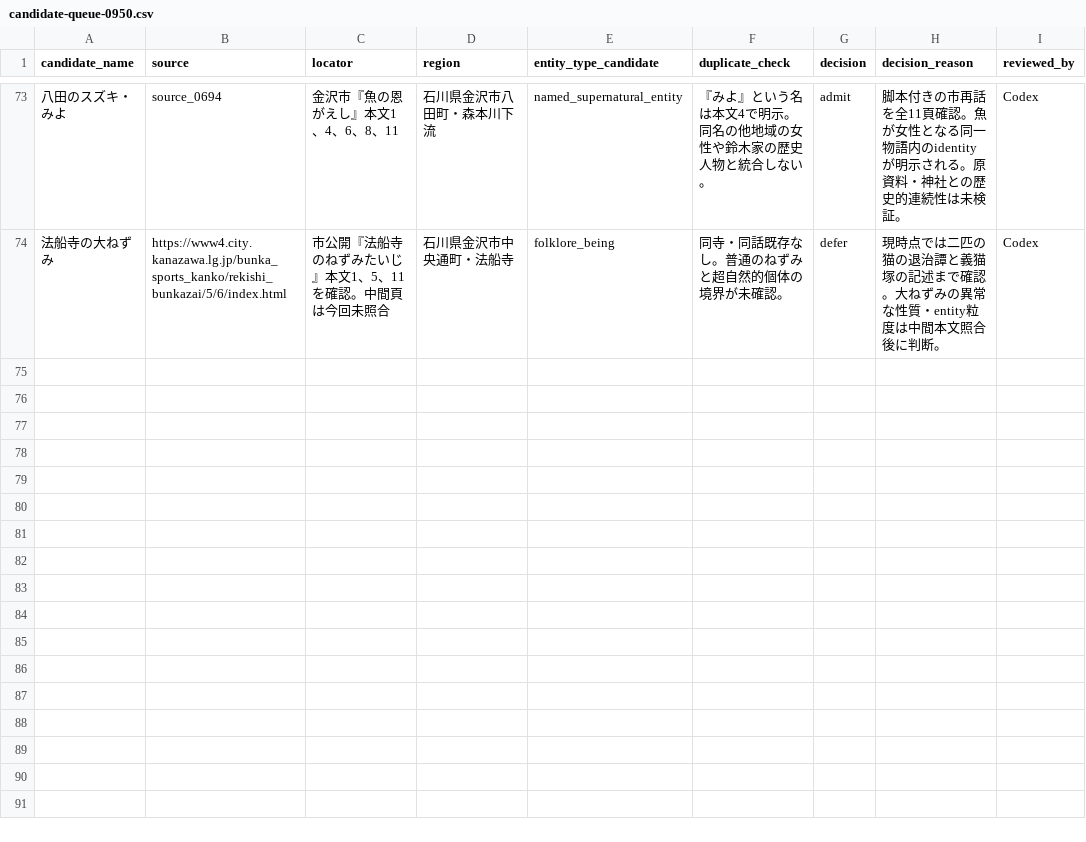
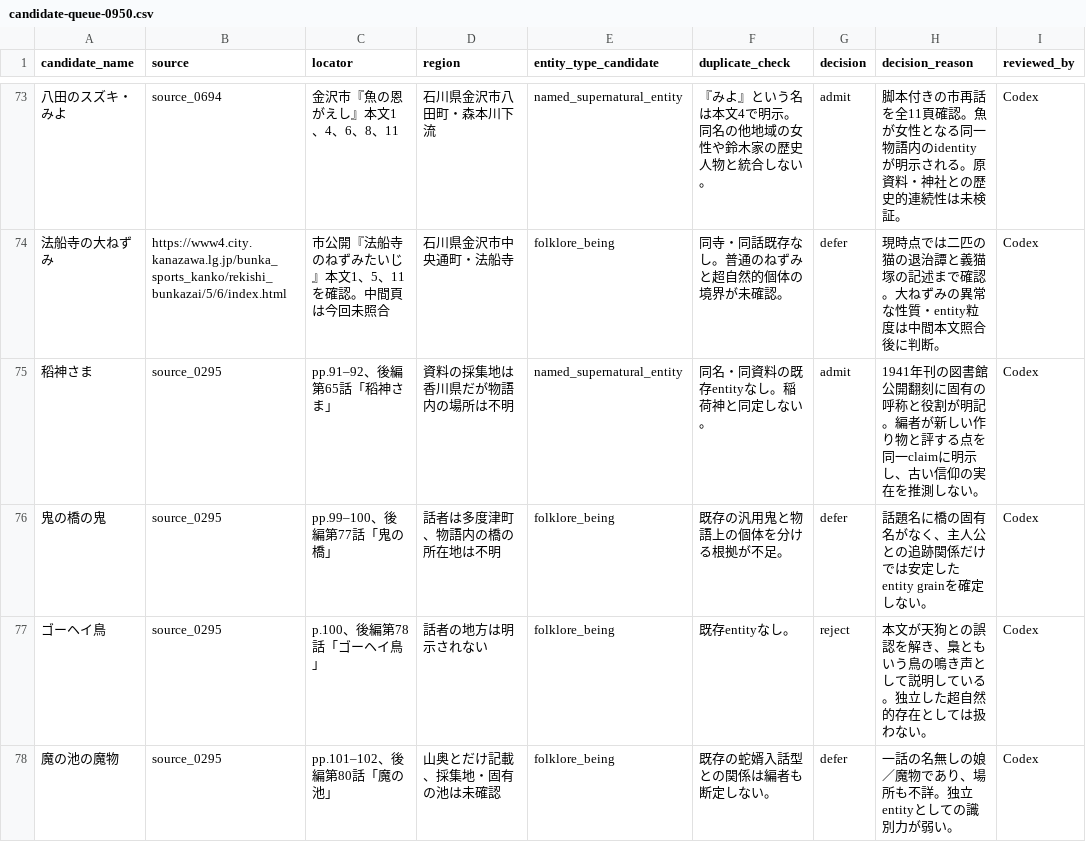
Before and after one commit to Anko-romochi/japan-yokai-index, a CSV file: research/long-run-1000/candidate-queue-0950.csv, drawn as a sheet; only a part is shown, gaps mark what is left out.

```diff
--- a/research/long-run-1000/candidate-queue-0950.csv
+++ b/research/long-run-1000/candidate-queue-0950.csv
@@ -74 +74,5 @@ candidate_name,source,locator,region,entity_type_candidate,duplicate_check,decis
 法船寺の大ねずみ,https://www4.city.kanazawa.lg.jp/bunka_sports_kanko/rekishi_bunkazai/5/6/index.html,市公開『法船寺のねずみたいじ』本文1、5、11を確認。中間頁は今回未照合,石川県金沢市中央通町・法船寺,folklore_being,同寺・同話既存なし。普通のねずみと超自然的個体の境界が未確認。,defer,現時点では二匹の猫の退治譚と義猫塚の記述まで確認。大ねずみの異常な性質・entity粒度は中間本文照合後に判断。,Codex
+稻神さま,source_0295,pp.91–92、後編第65話「稻神さま」,資料の採集地は香川県だが物語内の場所は不明,named_supernatural_entity,同名・同資料の既存entityなし。稲荷神と同定しない。,admit,1941年刊の図書館公開翻刻に固有の呼称と役割が明記。編者が新しい作り物と評する点を同一claimに明示し、古い信仰の実在を推測しない。,Codex
+鬼の橋の鬼,source_0295,pp.99–100、後編第77話「鬼の橋」,話者は多度津町、物語内の橋の所在地は不明,folklore_being,既存の汎用鬼と物語上の個体を分ける根拠が不足。,defer,話題名に橋の固有名がなく、主人公との追跡関係だけでは安定したentity grainを確定しない。,Codex
+ゴーヘイ鳥,source_0295,p.100、後編第78話「ゴーヘイ鳥」,話者の地方は明示されない,folklore_being,既存entityなし。,reject,本文が天狗との誤認を解き、梟ともいう鳥の鳴き声として説明している。独立した超自然的存在としては扱わない。,Codex
+魔の池の魔物,source_0295,pp.101–102、後編第80話「魔の池」,山奥とだけ記載、採集地・固有の池は未確認,folklore_being,既存の蛇婿入話型との関係は編者も断定しない。,defer,一話の名無しの娘／魔物であり、場所も不詳。独立entityとしての識別力が弱い。,Codex
```
Also changed, not shown: 2 other files.
